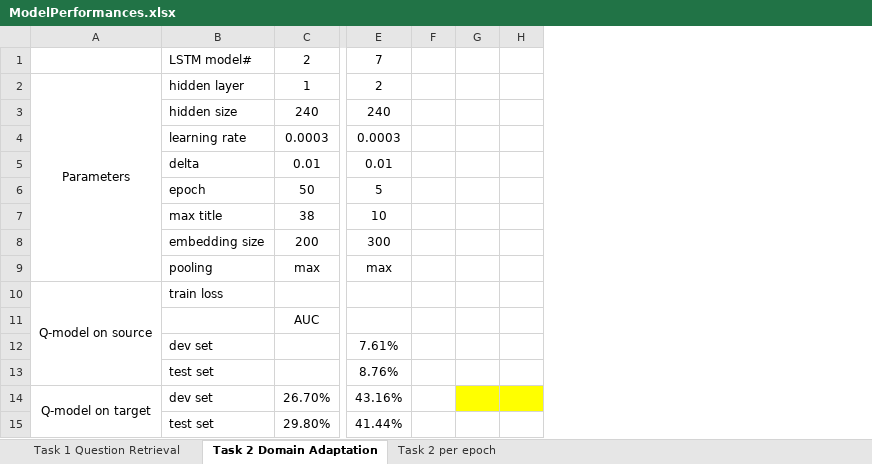
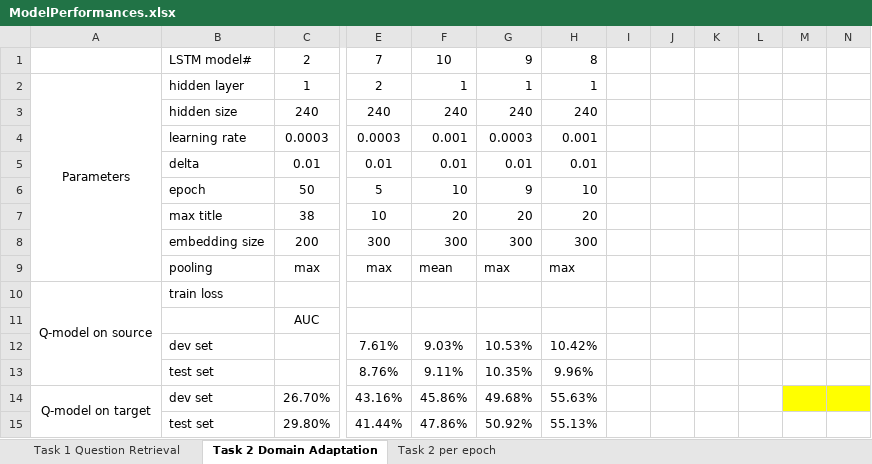
Before and after one commit to nslonge/final_project, an Excel workbook: ModelPerformances.xlsx, sheet Task 2 Domain Adaptation, drawn as a sheet; only a part is shown, gaps mark what is left out; values as stored, in another font and other column widths than the file's, no borders; addresses are those after the commit; the diff names each change by its address in the sheet, - before the commit and + after, or states it on an @@ line.

Commit message:
more trials added, minor fix
fixed mean pooling logic in LSTM

```diff
--- a/ModelPerformances.xlsx (sheet Task 2 Domain Adaptation)
+++ b/ModelPerformances.xlsx (sheet Task 2 Domain Adaptation)
+column F, rows 1-15: 10 | 1 | 240 | 0.001 | 0.01 | 10 | 20 | 300 | mean |  |  | 9.03% | 9.11% | 45.86% | 47.86%
+column G, rows 1-15: 9 | 1 | 240 | 0.0003 | 0.01 | 9 | 20 | 300 | max |  |  | 10.53% | 10.35% | 49.68% | 50.92%
+column H, rows 1-15: 8 | 1 | 240 | 0.001 | 0.01 | 10 | 20 | 300 | max |  |  | 10.42% | 9.96% | 55.63% | 55.13%
+column L, empty
+column M, empty
+column N, empty
-J14:K14 fill: #FFFF00
+J14:K14 fill: none
```
Also changed, not shown: sheet Task 1 Question Retrieval, charts or pictures, 1 other file.
